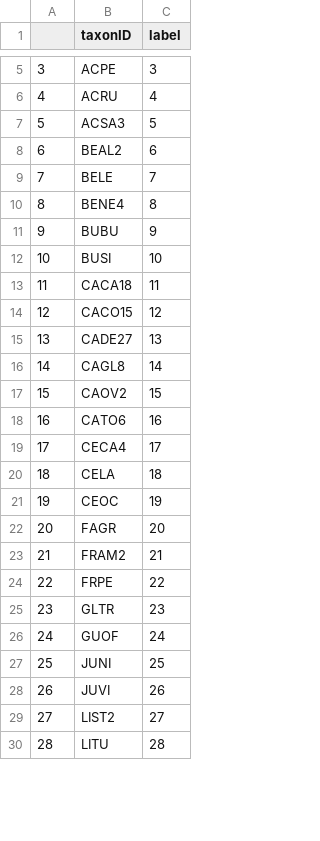
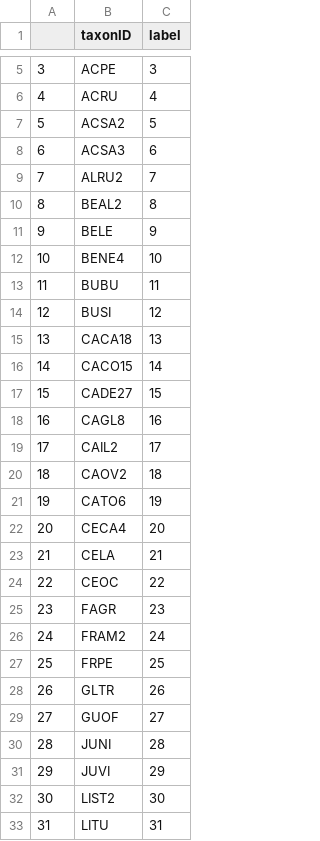
Before and after one commit to weecology/DeepTreeAttention, a CSV file: data/processed/species_class_labels.csv, drawn as a sheet; only a part is shown, gaps mark what is left out; addresses are those after the commit; the diff covers the shown part only; the diff names each change by its address in the sheet, - before the commit and + after, or states it on an @@ line.

Commit message:
add label files

```diff
--- a/data/processed/species_class_labels.csv
+++ b/data/processed/species_class_labels.csv
+row 7: 5 | ACSA2 | 5
@@ column A renumbered from row 8 down @@
-C8 (label): 5
+C8 (label): 6
+row 9: 7 | ALRU2 | 7
-C10 (label): 6
+C10 (label): 8
-C11 (label): 7
+C11 (label): 9
-C12 (label): 8
+C12 (label): 10
-C13 (label): 9
+C13 (label): 11
-C14 (label): 10
+C14 (label): 12
-C15 (label): 11
+C15 (label): 13
-C16 (label): 12
+C16 (label): 14
-C17 (label): 13
+C17 (label): 15
-C18 (label): 14
+C18 (label): 16
+row 19: 17 | CAIL2 | 17
-C20 (label): 15
+C20 (label): 18
-C21 (label): 16
+C21 (label): 19
-C22 (label): 17
+C22 (label): 20
-C23 (label): 18
+C23 (label): 21
-C24 (label): 19
+C24 (label): 22
-C25 (label): 20
+C25 (label): 23
-C26 (label): 21
+C26 (label): 24
-C27 (label): 22
+C27 (label): 25
-C28 (label): 23
+C28 (label): 26
-C29 (label): 24
+C29 (label): 27
-C30 (label): 25
+C30 (label): 28
-C31 (label): 26
+C31 (label): 29
-C32 (label): 27
+C32 (label): 30
-C33 (label): 28
+C33 (label): 31
```
Also changed, not shown: 4 added rows and 40 edited cells elsewhere in this file, 10 other files.
